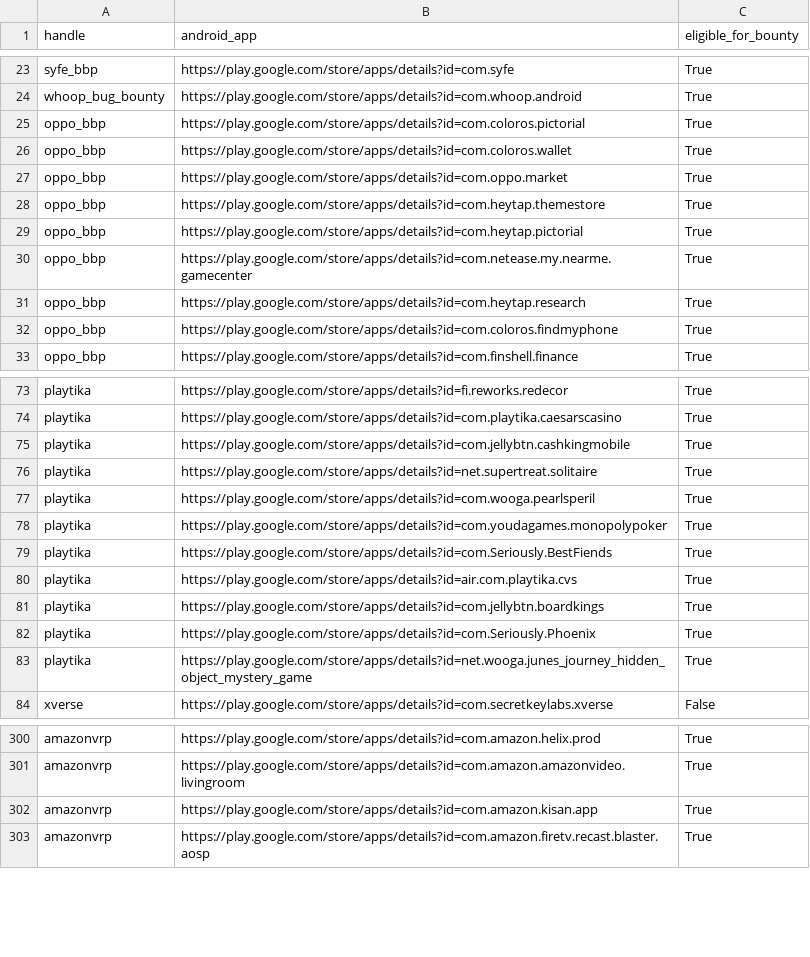
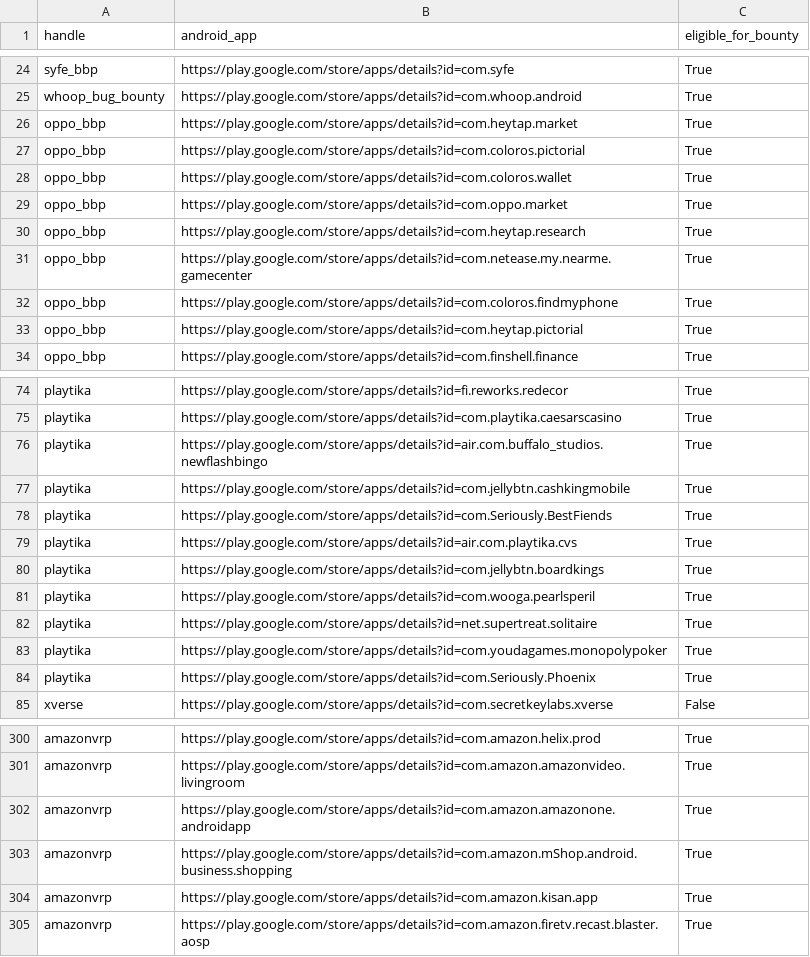
Before and after one commit to SecShiv/h1androidapp_scope, a CSV file: android_apps.csv, drawn as a sheet; only a part is shown, gaps mark what is left out; the diff covers the shown part only.

```diff
--- a/android_apps.csv
+++ b/android_apps.csv
@@ -24,2 +25,3 @@ syfe_bbp,https://play.google.com/store/apps/details?id=com.syfe,True
 whoop_bug_bounty,https://play.google.com/store/apps/details?id=com.whoop.android,True
+oppo_bbp,https://play.google.com/store/apps/details?id=com.heytap.market,True
 oppo_bbp,https://play.google.com/store/apps/details?id=com.coloros.pictorial,True
@@ -27,7 +29,6 @@ oppo_bbp,https://play.google.com/store/apps/details?id=com.coloros.wallet,True
 oppo_bbp,https://play.google.com/store/apps/details?id=com.oppo.market,True
-oppo_bbp,https://play.google.com/store/apps/details?id=com.heytap.themestore,True
+oppo_bbp,https://play.google.com/store/apps/details?id=com.heytap.research,True
+oppo_bbp,https://play.google.com/store/apps/details?id=com.netease.my.nearme.gamecenter,True
+oppo_bbp,https://play.google.com/store/apps/details?id=com.coloros.findmyphone,True
 oppo_bbp,https://play.google.com/store/apps/details?id=com.heytap.pictorial,True
-oppo_bbp,https://play.google.com/store/apps/details?id=com.netease.my.nearme.gamecenter,True
-oppo_bbp,https://play.google.com/store/apps/details?id=com.heytap.research,True
-oppo_bbp,https://play.google.com/store/apps/details?id=com.coloros.findmyphone,True
 oppo_bbp,https://play.google.com/store/apps/details?id=com.finshell.finance,True
@@ -74,6 +75,4 @@ playtika,https://play.google.com/store/apps/details?id=fi.reworks.redecor,True
 playtika,https://play.google.com/store/apps/details?id=com.playtika.caesarscasino,True
+playtika,https://play.google.com/store/apps/details?id=air.com.buffalo_studios.newflashbingo,True
 playtika,https://play.google.com/store/apps/details?id=com.jellybtn.cashkingmobile,True
-playtika,https://play.google.com/store/apps/details?id=net.supertreat.solitaire,True
-playtika,https://play.google.com/store/apps/details?id=com.wooga.pearlsperil,True
-playtika,https://play.google.com/store/apps/details?id=com.youdagames.monopolypoker,True
 playtika,https://play.google.com/store/apps/details?id=com.Seriously.BestFiends,True
@@ -81,4 +80,6 @@ playtika,https://play.google.com/store/apps/details?id=air.com.playtika.cvs,True
 playtika,https://play.google.com/store/apps/details?id=com.jellybtn.boardkings,True
+playtika,https://play.google.com/store/apps/details?id=com.wooga.pearlsperil,True
+playtika,https://play.google.com/store/apps/details?id=net.supertreat.solitaire,True
+playtika,https://play.google.com/store/apps/details?id=com.youdagames.monopolypoker,True
 playtika,https://play.google.com/store/apps/details?id=com.Seriously.Phoenix,True
-playtika,https://play.google.com/store/apps/details?id=net.wooga.junes_journey_hidden_object_mystery_game,True
 xverse,https://play.google.com/store/apps/details?id=com.secretkeylabs.xverse,False
@@ -301,2 +301,4 @@ amazonvrp,https://play.google.com/store/apps/details?id=com.amazon.helix.prod,Tr
 amazonvrp,https://play.google.com/store/apps/details?id=com.amazon.amazonvideo.livingroom,True
+amazonvrp,https://play.google.com/store/apps/details?id=com.amazon.amazonone.androidapp,True
+amazonvrp,https://play.google.com/store/apps/details?id=com.amazon.mShop.android.business.shopping,True
 amazonvrp,https://play.google.com/store/apps/details?id=com.amazon.kisan.app,True
```
Also changed, not shown: 3 added rows, 3 removed rows and 21 moved rows elsewhere in this file, 3 other files.
